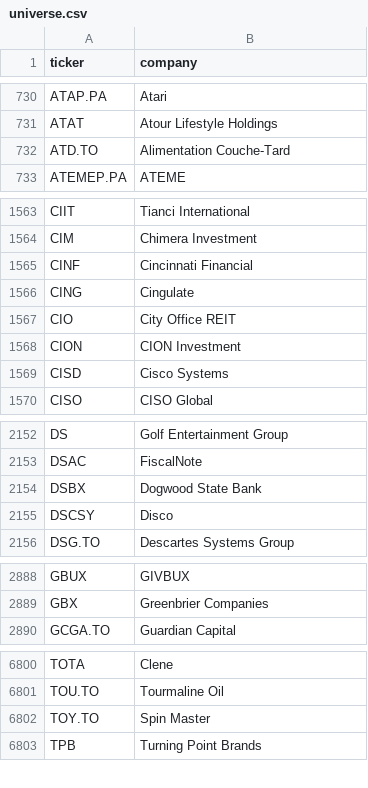
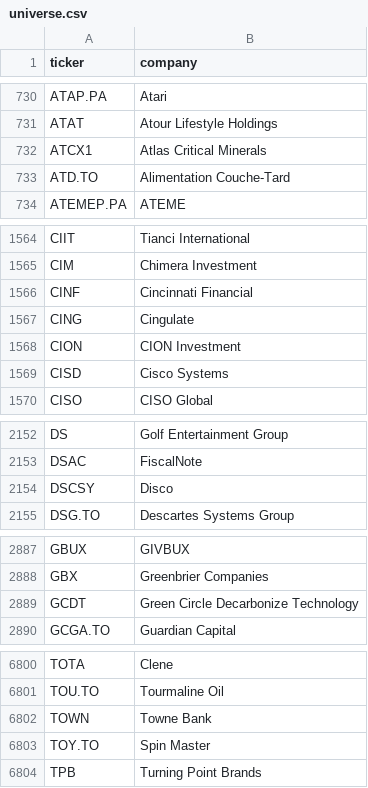
Before and after one commit to andrei1234D/GPT5, a CSV file: data/universe.csv, drawn as a sheet; only a part is shown, gaps mark what is left out; removed rows and columns are numbered as before the commit, all else as after; the diff covers the shown part only; the diff names each change by its address in the sheet, - before the commit and + after, or states it on an @@ line.

```diff
--- a/data/universe.csv
+++ b/data/universe.csv
+row 732: ATCX1 | Atlas Critical Minerals
-row 1567: CIO | City Office REIT
-row 2154: DSBX | Dogwood State Bank
+row 2889: GCDT | Green Circle Decarbonize Technology
+row 6802: TOWN | Towne Bank
```
Also changed, not shown: 3 edited cells elsewhere in this file, data/stage1_enhancer_bonus.csv, data/stage1_kept.csv, 3 other files.
